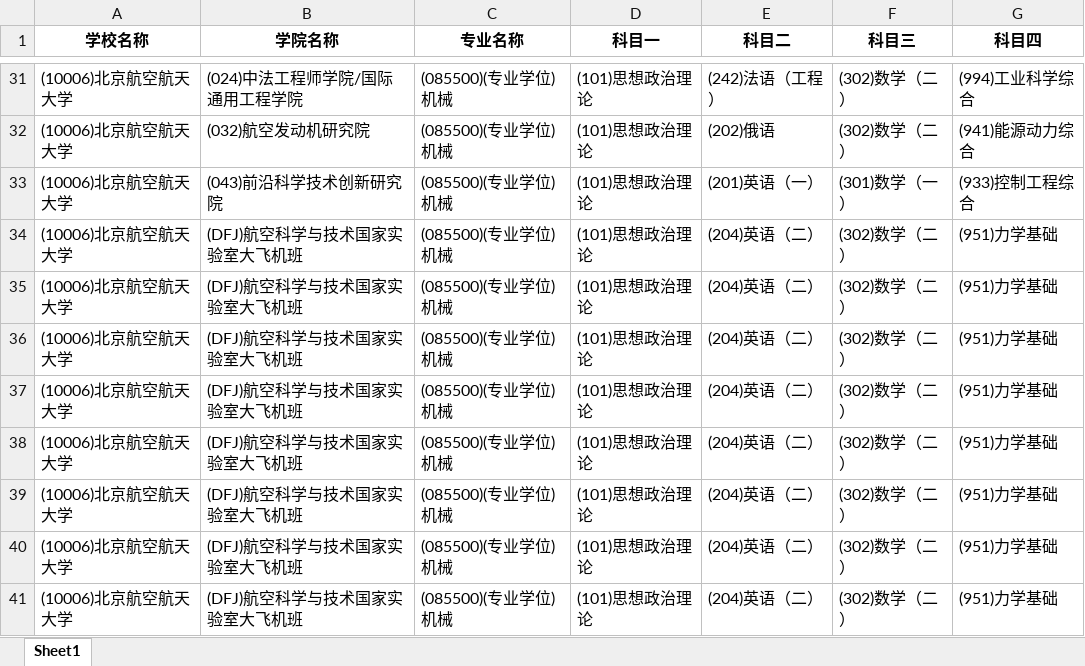
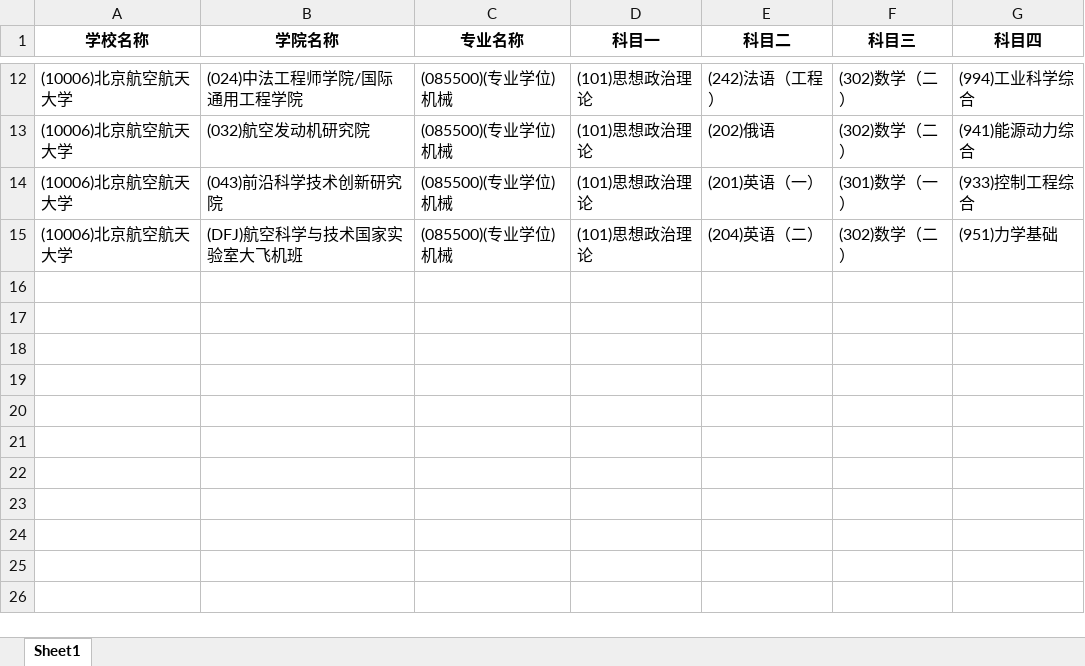
Before and after one commit to Joelsenior/yzw_spider, an Excel workbook: 北航/专业模板.xlsx, sheet Sheet1, drawn as a sheet; only a part is shown, gaps mark what is left out; values as stored, in another font and other column widths than the file's, no borders; the diff covers the shown part only; the diff names each change by its address in the sheet, - before the commit and + after, or states it on an @@ line.

```diff
--- a/北航/专业模板.xlsx (sheet Sheet1)
+++ b/北航/专业模板.xlsx (sheet Sheet1)
-row 34: (10006)北京航空航天大学 | (DFJ)航空科学与技术国家实验室大飞机班 | (085500)(专业学位)机械 | (101)思想政治理论 | (204)英语（二） | (302)数学（二） | (951)力学基础
-row 35: (10006)北京航空航天大学 | (DFJ)航空科学与技术国家实验室大飞机班 | (085500)(专业学位)机械 | (101)思想政治理论 | (204)英语（二） | (302)数学（二） | (951)力学基础
-row 36: (10006)北京航空航天大学 | (DFJ)航空科学与技术国家实验室大飞机班 | (085500)(专业学位)机械 | (101)思想政治理论 | (204)英语（二） | (302)数学（二） | (951)力学基础
-row 37: (10006)北京航空航天大学 | (DFJ)航空科学与技术国家实验室大飞机班 | (085500)(专业学位)机械 | (101)思想政治理论 | (204)英语（二） | (302)数学（二） | (951)力学基础
-row 38: (10006)北京航空航天大学 | (DFJ)航空科学与技术国家实验室大飞机班 | (085500)(专业学位)机械 | (101)思想政治理论 | (204)英语（二） | (302)数学（二） | (951)力学基础
-row 39: (10006)北京航空航天大学 | (DFJ)航空科学与技术国家实验室大飞机班 | (085500)(专业学位)机械 | (101)思想政治理论 | (204)英语（二） | (302)数学（二） | (951)力学基础
-row 40: (10006)北京航空航天大学 | (DFJ)航空科学与技术国家实验室大飞机班 | (085500)(专业学位)机械 | (101)思想政治理论 | (204)英语（二） | (302)数学（二） | (951)力学基础
```
Also changed, not shown: 19 removed rows elsewhere in this sheet, 北科/专业模板.xlsx, 北科/方向模板.xlsx, 11 other files.
